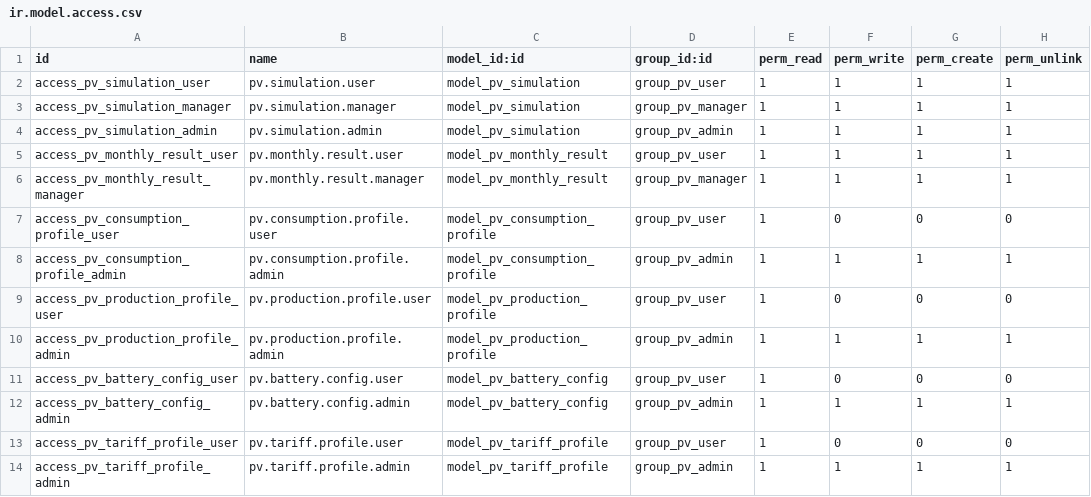
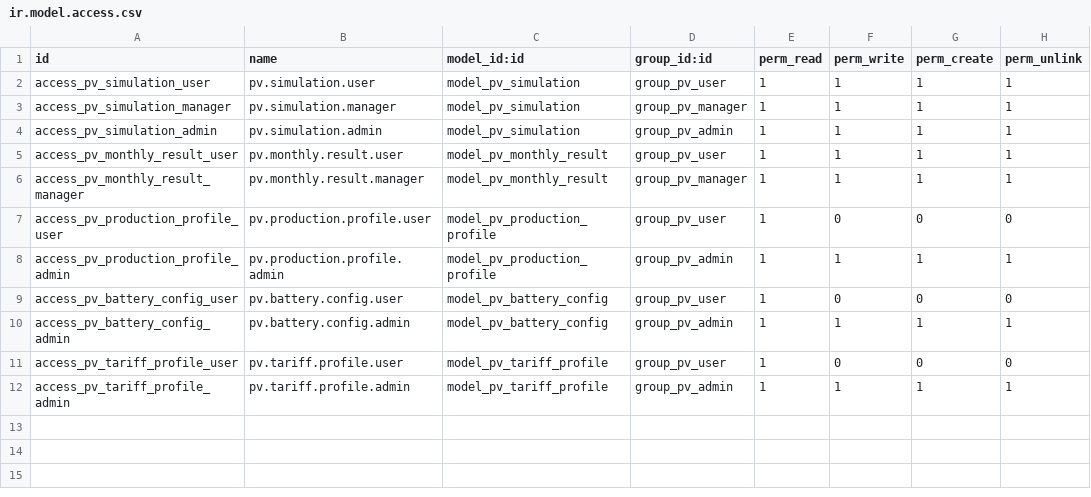
Before and after one commit to mohammed-ibenayad/belgogreen, a CSV file: bgg_pv_simulation/security/ir.model.access.csv, drawn as a sheet; the diff names each change by its address in the sheet, - before the commit and + after, or states it on an @@ line.

```diff
--- a/bgg_pv_simulation/security/ir.model.access.csv
+++ b/bgg_pv_simulation/security/ir.model.access.csv
-row 7: access_pv_consumption_profile_user | pv.consumption.profile.user | model_pv_consumption_profile | group_pv_user | 1 | 0 | 0 | 0
-row 8: access_pv_consumption_profile_admin | pv.consumption.profile.admin | model_pv_consumption_profile | group_pv_admin | 1 | 1 | 1 | 1
```
Also changed, not shown: 8 other files.
